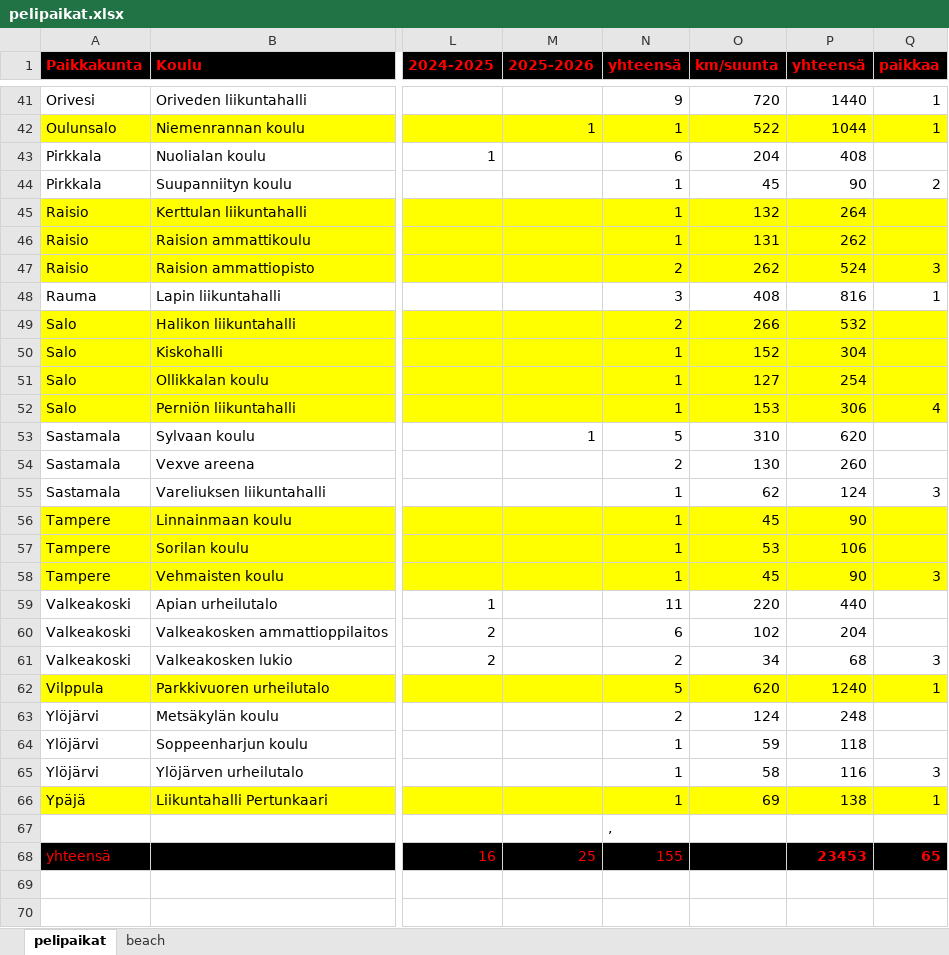
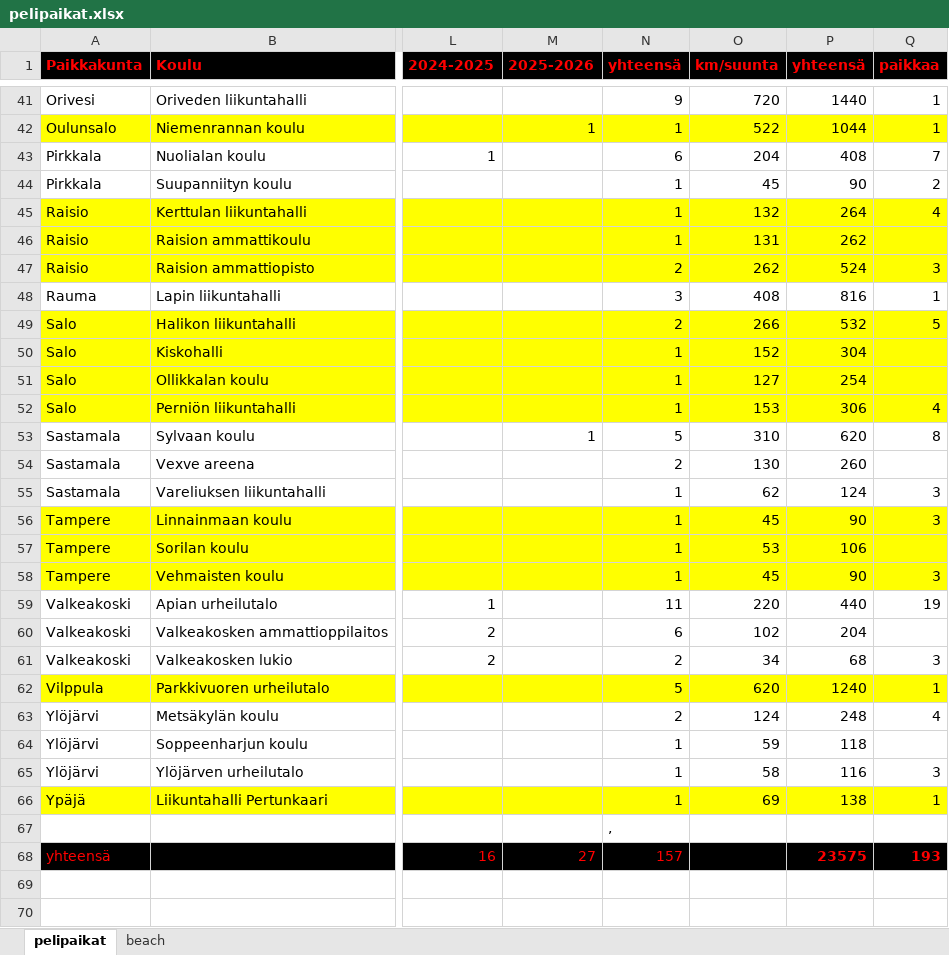
Before and after one commit to jkatoper/kaudet, an Excel workbook: pelipaikat.xlsx, sheet pelipaikat, drawn as a sheet; only a part is shown, gaps mark what is left out; values as stored, in another font and other column widths than the file's, no borders; the diff covers the shown part only; the diff names each change by its address in the sheet, - before the commit and + after, or states it on an @@ line.

```diff
--- a/pelipaikat.xlsx (sheet pelipaikat)
+++ b/pelipaikat.xlsx (sheet pelipaikat)
-Q43 (paikkaa): (empty)
+Q43 (paikkaa): 7
-Q45 (paikkaa): (empty)
+Q45 (paikkaa): 4
-Q49 (paikkaa): (empty)
+Q49 (paikkaa): 5
-Q53 (paikkaa): (empty)
+Q53 (paikkaa): 8
-Q56 (paikkaa): (empty)
+Q56 (paikkaa): 3
-Q59 (paikkaa): (empty)
+Q59 (paikkaa): 19
-Q63 (paikkaa): (empty)
+Q63 (paikkaa): 4
-M68 (2025-2026): 25
+M68 (2025-2026): 27
-N68 (yhteensä): 155
+N68 (yhteensä): 157
-P68 (yhteensä): 23453
+P68 (yhteensä): 23575
-Q68 (paikkaa): 65
+Q68 (paikkaa): 193
```
Also changed, not shown: 1 added row, 1 removed row and 32 edited cells elsewhere in this sheet, M2.xlsx, 4 other files.
